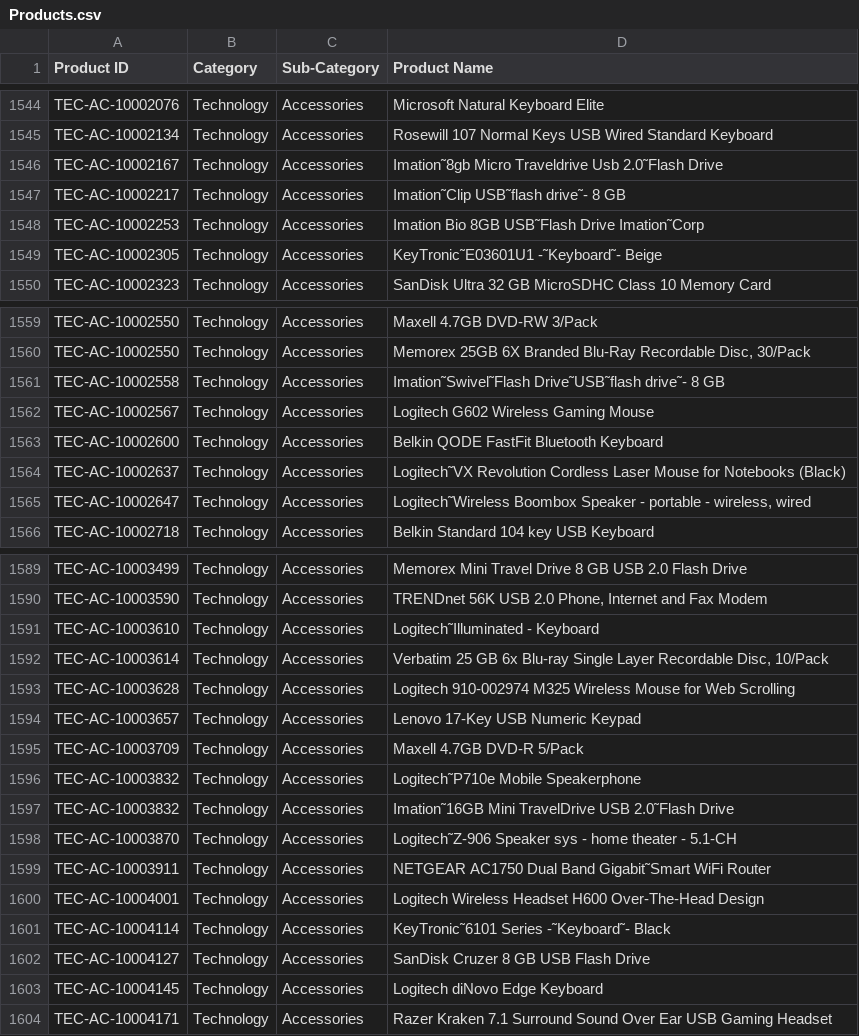
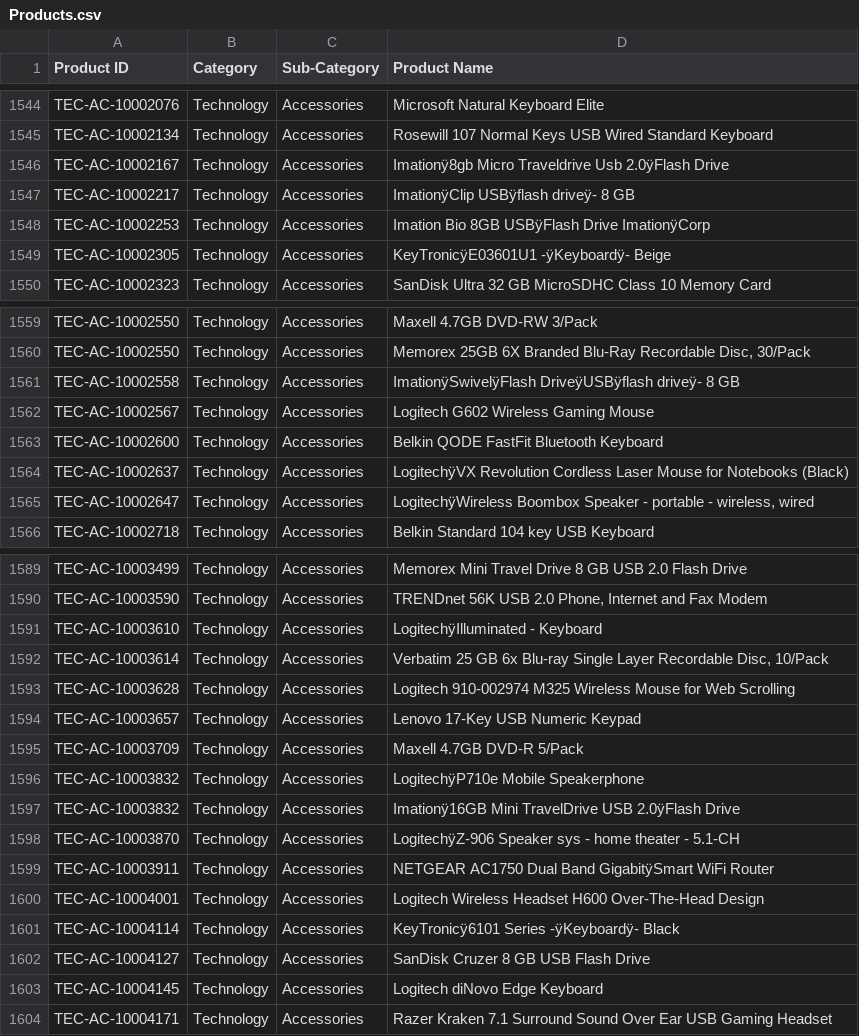
Before and after one commit to Umesh-MAQ/TableauToPBI-Hybrid, a CSV file: Data/Sales and Customer/Products.csv, drawn as a sheet; only a part is shown, gaps mark what is left out; the diff covers the shown part only; the diff names each change by its address in the sheet, - before the commit and + after, or states it on an @@ line.

```diff
--- a/Data/Sales and Customer/Products.csv
+++ b/Data/Sales and Customer/Products.csv
-D1546 (Product Name): Imation˜8gb Micro Traveldrive Usb 2.0˜Flash Drive
+D1546 (Product Name): Imationÿ8gb Micro Traveldrive Usb 2.0ÿFlash Drive
-D1547 (Product Name): Imation˜Clip USB˜flash drive˜- 8 GB
+D1547 (Product Name): ImationÿClip USBÿflash driveÿ- 8 GB
-D1548 (Product Name): Imation Bio 8GB USB˜Flash Drive Imation˜Corp
+D1548 (Product Name): Imation Bio 8GB USBÿFlash Drive ImationÿCorp
-D1549 (Product Name): KeyTronic˜E03601U1 -˜Keyboard˜- Beige
+D1549 (Product Name): KeyTronicÿE03601U1 -ÿKeyboardÿ- Beige
-D1561 (Product Name): Imation˜Swivel˜Flash Drive˜USB˜flash drive˜- 8 GB
+D1561 (Product Name): ImationÿSwivelÿFlash DriveÿUSBÿflash driveÿ- 8 GB
-D1564 (Product Name): Logitech˜VX Revolution Cordless…
+D1564 (Product Name): LogitechÿVX Revolution Cordless…
-D1565 (Product Name): Logitech˜Wireless Boombox Speaker…
+D1565 (Product Name): LogitechÿWireless Boombox Speaker…
-D1591 (Product Name): Logitech˜Illuminated - Keyboard
+D1591 (Product Name): LogitechÿIlluminated - Keyboard
-D1596 (Product Name): Logitech˜P710e Mobile Speakerphone
+D1596 (Product Name): LogitechÿP710e Mobile Speakerphone
-D1597 (Product Name): Imation˜16GB Mini TravelDrive USB 2.0˜Flash Drive
+D1597 (Product Name): Imationÿ16GB Mini TravelDrive USB 2.0ÿFlash Drive
-D1598 (Product Name): Logitech˜Z-906 Speaker sys…
+D1598 (Product Name): LogitechÿZ-906 Speaker sys…
-D1599 (Product Name): …Dual Band Gigabit˜Smart WiFi Router
+D1599 (Product Name): …Dual Band GigabitÿSmart WiFi Router
-D1601 (Product Name): KeyTronic˜6101 Series -˜Keyboard˜- Black
+D1601 (Product Name): KeyTronicÿ6101 Series -ÿKeyboardÿ- Black
```
Also changed, not shown: 35 edited cells elsewhere in this file, Data/Sales and Customer/Customers.csv, 35 other files.
